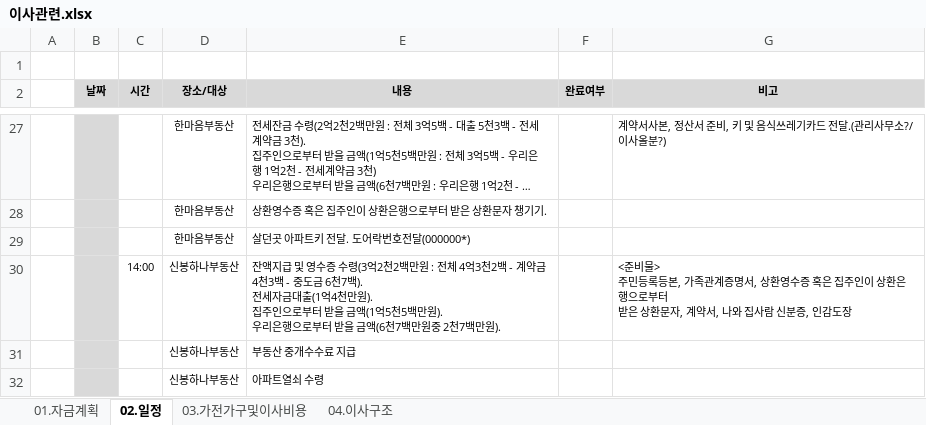
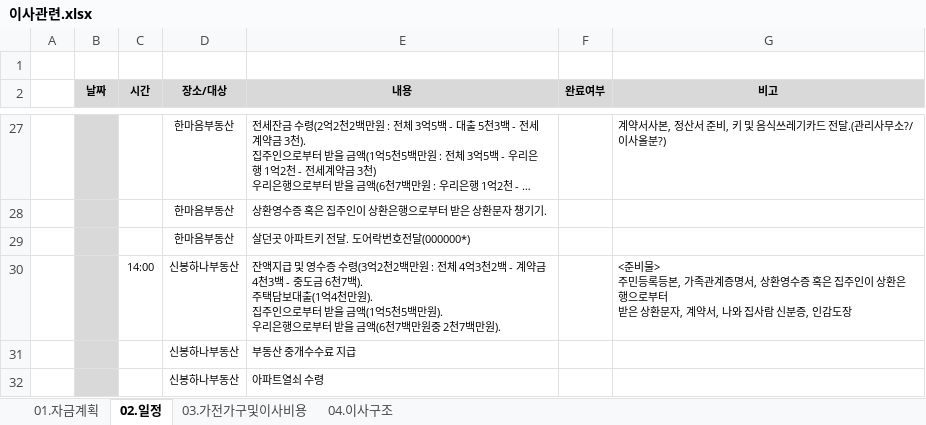
Before and after one commit to YongSoekChoeng/stocks, an Excel workbook: WorkShop/01.docs/이사관련.xlsx, sheet 02.일정, drawn as a sheet; only a part is shown, gaps mark what is left out; long unchanged cells end in …; values as stored, in another font and other column widths than the file's, no borders; ↵ is a line break in a cell; the diff names each change by its address in the sheet, - before the commit and + after, or states it on an @@ line.

```diff
--- a/WorkShop/01.docs/이사관련.xlsx (sheet 02.일정)
+++ b/WorkShop/01.docs/이사관련.xlsx (sheet 02.일정)
-E30 (내용): …천7백). ↵ 전세자금대출(1억…
+E30 (내용): …천7백). ↵ 주택담보대출(1억…
```
